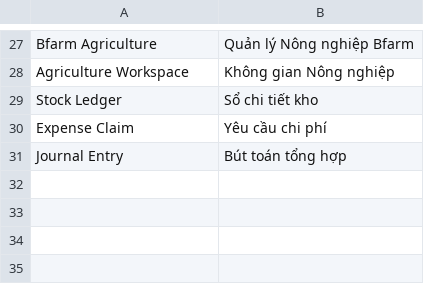
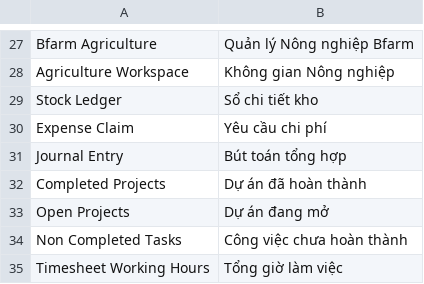
Before and after one commit to NMLONG303/bfarm, a CSV file: bfarm/translations/vi.csv, drawn as a sheet; only a part is shown, gaps mark what is left out; the diff names each change by its address in the sheet, - before the commit and + after, or states it on an @@ line.

```diff
--- a/bfarm/translations/vi.csv
+++ b/bfarm/translations/vi.csv
+row 32: Completed Projects | Dự án đã hoàn thành
+row 33: Open Projects | Dự án đang mở
+row 34: Non Completed Tasks | Công việc chưa hoàn thành
+row 35: Timesheet Working Hours | Tổng giờ làm việc
```
Also changed, not shown: 2 other files.
